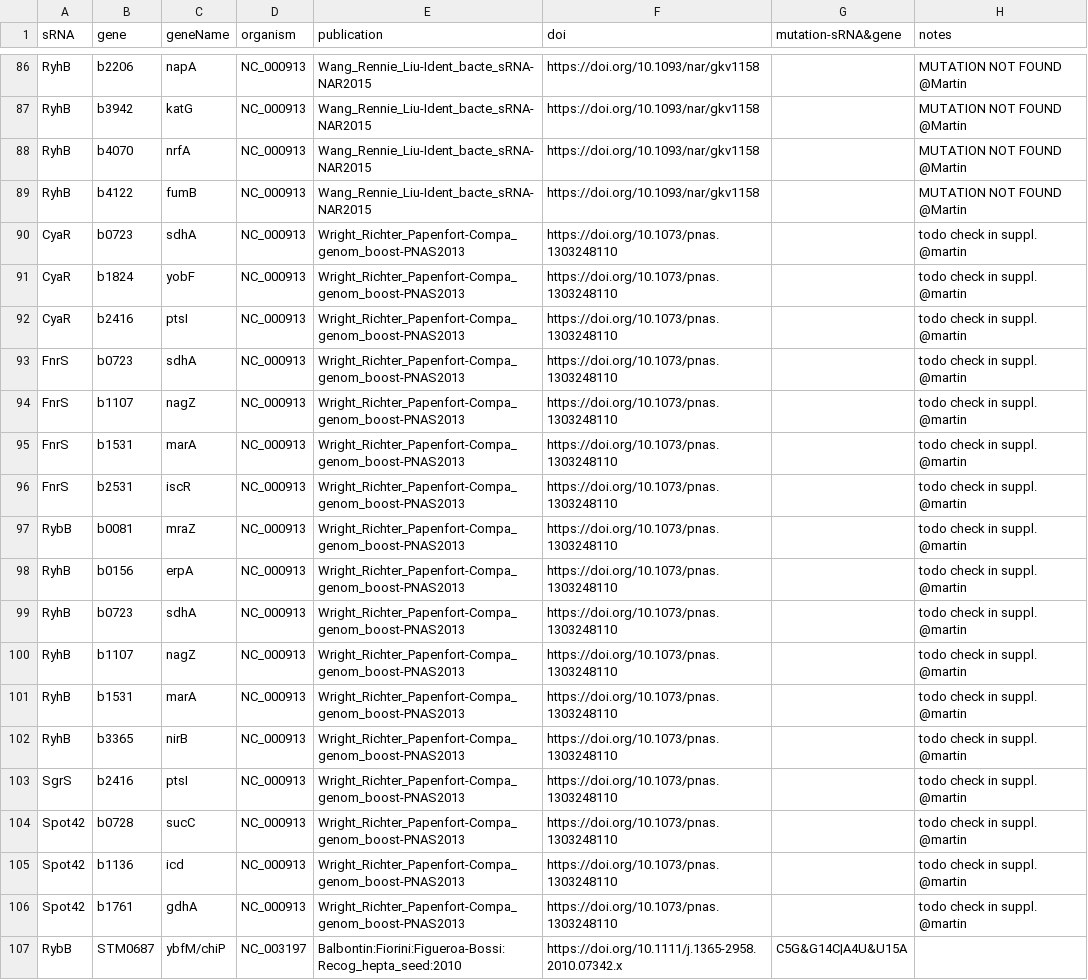
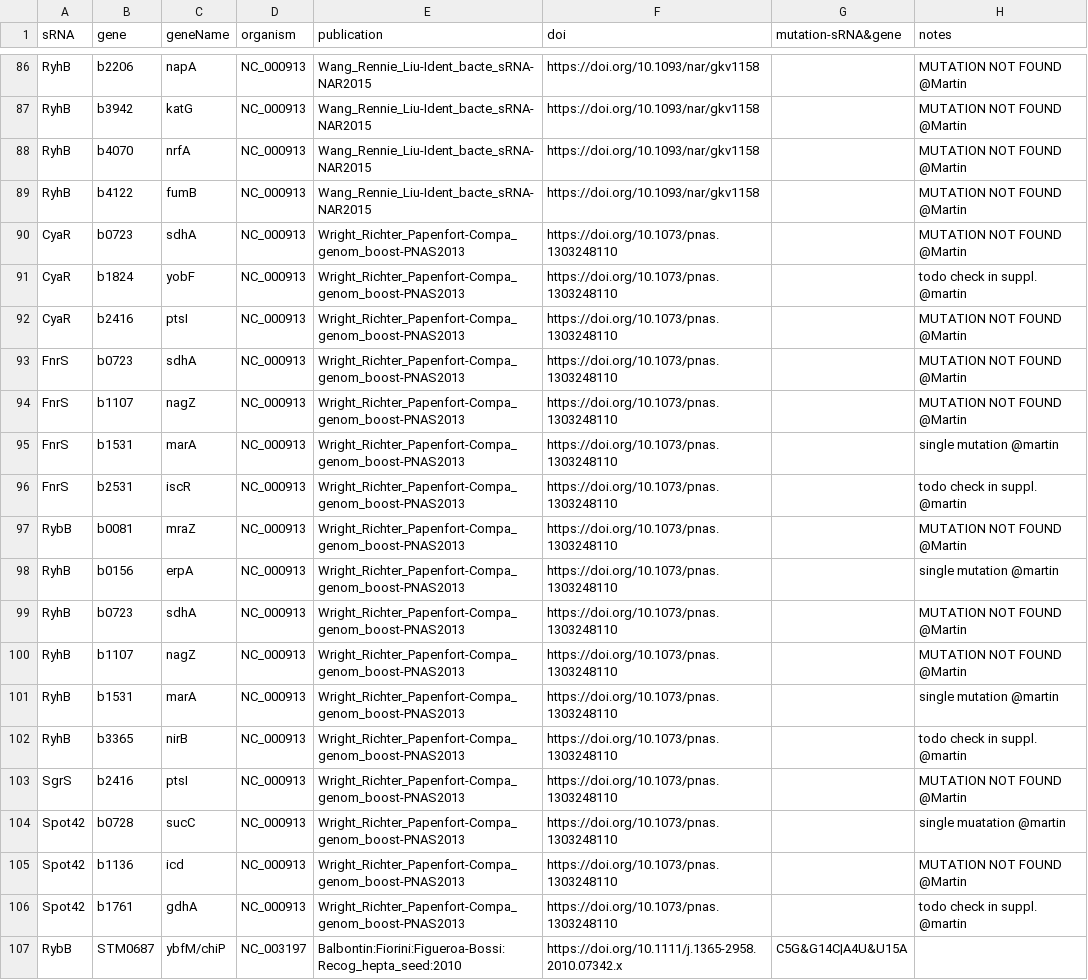
Before and after one commit to shriyogapriya/IntaRNA-benchmark, a TSV file: verified_interactions.tsv, drawn as a sheet; only a part is shown, gaps mark what is left out.

Commit message:
Wright_Richter_Papenfort

```diff
--- a/verified_interactions.tsv
+++ b/verified_interactions.tsv
@@ -89,18 +89,18 @@ RyhB	b4070	nrfA	NC_000913	Wang_Rennie_Liu-Ident_bacte_sRNA-NAR2015	https://doi.o
 RyhB	b4122	fumB	NC_000913	Wang_Rennie_Liu-Ident_bacte_sRNA-NAR2015	https://doi.org/10.1093/nar/gkv1158		MUTATION NOT FOUND @Martin
-CyaR	b0723	sdhA	NC_000913	Wright_Richter_Papenfort-Compa_genom_boost-PNAS2013	https://doi.org/10.1073/pnas.1303248110		todo check in suppl. @martin
+CyaR	b0723	sdhA	NC_000913	Wright_Richter_Papenfort-Compa_genom_boost-PNAS2013	https://doi.org/10.1073/pnas.1303248110		MUTATION NOT FOUND @Martin
 CyaR	b1824	yobF	NC_000913	Wright_Richter_Papenfort-Compa_genom_boost-PNAS2013	https://doi.org/10.1073/pnas.1303248110		todo check in suppl. @martin
-CyaR	b2416	ptsI	NC_000913	Wright_Richter_Papenfort-Compa_genom_boost-PNAS2013	https://doi.org/10.1073/pnas.1303248110		todo check in suppl. @martin
-FnrS	b0723	sdhA	NC_000913	Wright_Richter_Papenfort-Compa_genom_boost-PNAS2013	https://doi.org/10.1073/pnas.1303248110		todo check in suppl. @martin
-FnrS	b1107	nagZ	NC_000913	Wright_Richter_Papenfort-Compa_genom_boost-PNAS2013	https://doi.org/10.1073/pnas.1303248110		todo check in suppl. @martin
-FnrS	b1531	marA	NC_000913	Wright_Richter_Papenfort-Compa_genom_boost-PNAS2013	https://doi.org/10.1073/pnas.1303248110		todo check in suppl. @martin
+CyaR	b2416	ptsI	NC_000913	Wright_Richter_Papenfort-Compa_genom_boost-PNAS2013	https://doi.org/10.1073/pnas.1303248110		MUTATION NOT FOUND @Martin
+FnrS	b0723	sdhA	NC_000913	Wright_Richter_Papenfort-Compa_genom_boost-PNAS2013	https://doi.org/10.1073/pnas.1303248110		MUTATION NOT FOUND @Martin
+FnrS	b1107	nagZ	NC_000913	Wright_Richter_Papenfort-Compa_genom_boost-PNAS2013	https://doi.org/10.1073/pnas.1303248110		MUTATION NOT FOUND @Martin
+FnrS	b1531	marA	NC_000913	Wright_Richter_Papenfort-Compa_genom_boost-PNAS2013	https://doi.org/10.1073/pnas.1303248110		single mutation @martin
 FnrS	b2531	iscR	NC_000913	Wright_Richter_Papenfort-Compa_genom_boost-PNAS2013	https://doi.org/10.1073/pnas.1303248110		todo check in suppl. @martin
-RybB	b0081	mraZ	NC_000913	Wright_Richter_Papenfort-Compa_genom_boost-PNAS2013	https://doi.org/10.1073/pnas.1303248110		todo check in suppl. @martin
-RyhB	b0156	erpA	NC_000913	Wright_Richter_Papenfort-Compa_genom_boost-PNAS2013	https://doi.org/10.1073/pnas.1303248110		todo check in suppl. @martin
-RyhB	b0723	sdhA	NC_000913	Wright_Richter_Papenfort-Compa_genom_boost-PNAS2013	https://doi.org/10.1073/pnas.1303248110		todo check in suppl. @martin
-RyhB	b1107	nagZ	NC_000913	Wright_Richter_Papenfort-Compa_genom_boost-PNAS2013	https://doi.org/10.1073/pnas.1303248110		todo check in suppl. @martin
-RyhB	b1531	marA	NC_000913	Wright_Richter_Papenfort-Compa_genom_boost-PNAS2013	https://doi.org/10.1073/pnas.1303248110		todo check in suppl. @martin
+RybB	b0081	mraZ	NC_000913	Wright_Richter_Papenfort-Compa_genom_boost-PNAS2013	https://doi.org/10.1073/pnas.1303248110		MUTATION NOT FOUND @Martin
+RyhB	b0156	erpA	NC_000913	Wright_Richter_Papenfort-Compa_genom_boost-PNAS2013	https://doi.org/10.1073/pnas.1303248110		single mutation @martin
+RyhB	b0723	sdhA	NC_000913	Wright_Richter_Papenfort-Compa_genom_boost-PNAS2013	https://doi.org/10.1073/pnas.1303248110		MUTATION NOT FOUND @Martin
+RyhB	b1107	nagZ	NC_000913	Wright_Richter_Papenfort-Compa_genom_boost-PNAS2013	https://doi.org/10.1073/pnas.1303248110		MUTATION NOT FOUND @Martin
+RyhB	b1531	marA	NC_000913	Wright_Richter_Papenfort-Compa_genom_boost-PNAS2013	https://doi.org/10.1073/pnas.1303248110		single mutation @martin
 RyhB	b3365	nirB	NC_000913	Wright_Richter_Papenfort-Compa_genom_boost-PNAS2013	https://doi.org/10.1073/pnas.1303248110		todo check in suppl. @martin
-SgrS	b2416	ptsI	NC_000913	Wright_Richter_Papenfort-Compa_genom_boost-PNAS2013	https://doi.org/10.1073/pnas.1303248110		todo check in suppl. @martin
-Spot42	b0728	sucC	NC_000913	Wright_Richter_Papenfort-Compa_genom_boost-PNAS2013	https://doi.org/10.1073/pnas.1303248110		todo check in suppl. @martin
-Spot42	b1136	icd	NC_000913	Wright_Richter_Papenfort-Compa_genom_boost-PNAS2013	https://doi.org/10.1073/pnas.1303248110		todo check in suppl. @martin
+SgrS	b2416	ptsI	NC_000913	Wright_Richter_Papenfort-Compa_genom_boost-PNAS2013	https://doi.org/10.1073/pnas.1303248110		MUTATION NOT FOUND @Martin
+Spot42	b0728	sucC	NC_000913	Wright_Richter_Papenfort-Compa_genom_boost-PNAS2013	https://doi.org/10.1073/pnas.1303248110		single muatation @martin
+Spot42	b1136	icd	NC_000913	Wright_Richter_Papenfort-Compa_genom_boost-PNAS2013	https://doi.org/10.1073/pnas.1303248110		MUTATION NOT FOUND @Martin
 Spot42	b1761	gdhA	NC_000913	Wright_Richter_Papenfort-Compa_genom_boost-PNAS2013	https://doi.org/10.1073/pnas.1303248110		todo check in suppl. @martin
```
